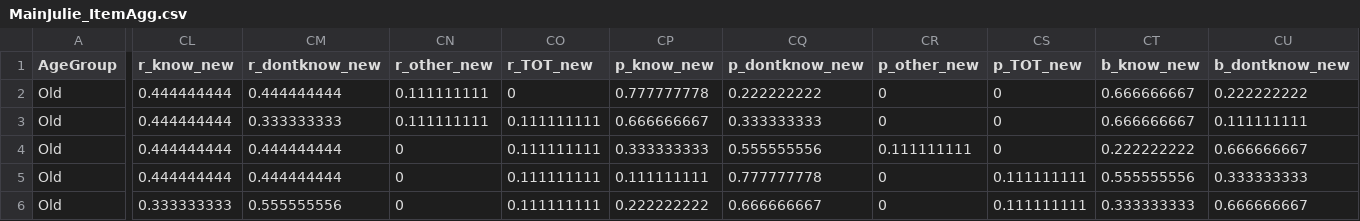
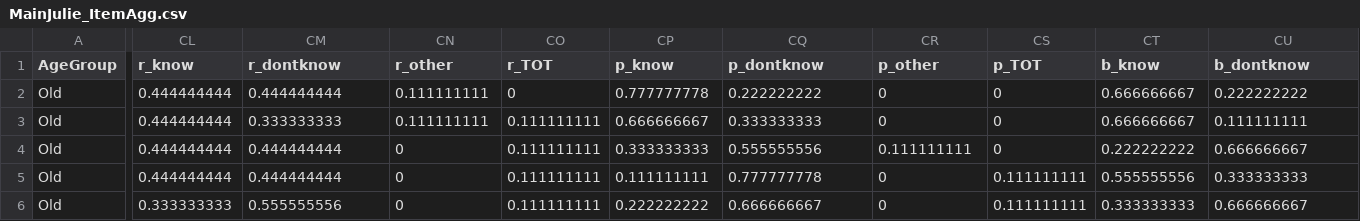
Before and after one commit to abhilasha-kumar/JEPLMC2018, a CSV file: MainJulie_ItemAgg.csv, drawn as a sheet; only a part is shown, gaps mark what is left out; the diff covers the shown part only; the diff names each change by its address in the sheet, - before the commit and + after, or states it on an @@ line.

Commit message:
Revised code & created PDF for easy-view

```diff
--- a/MainJulie_ItemAgg.csv
+++ b/MainJulie_ItemAgg.csv
-CL1: r_know_new
+CL1: r_know
-CM1: r_dontknow_new
+CM1: r_dontknow
-CN1: r_other_new
+CN1: r_other
-CO1: r_TOT_new
+CO1: r_TOT
-CP1: p_know_new
+CP1: p_know
-CQ1: p_dontknow_new
+CQ1: p_dontknow
-CR1: p_other_new
+CR1: p_other
-CS1: p_TOT_new
+CS1: p_TOT
-CT1: b_know_new
+CT1: b_know
-CU1: b_dontknow_new
+CU1: b_dontknow
```
Also changed, not shown: 6 edited cells elsewhere in this file.
